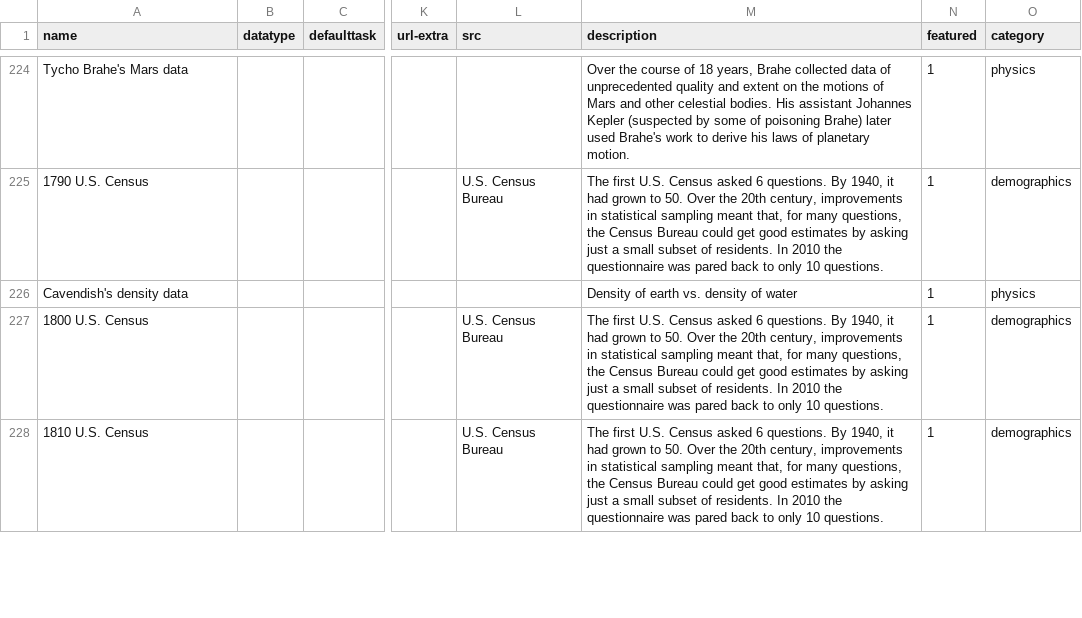
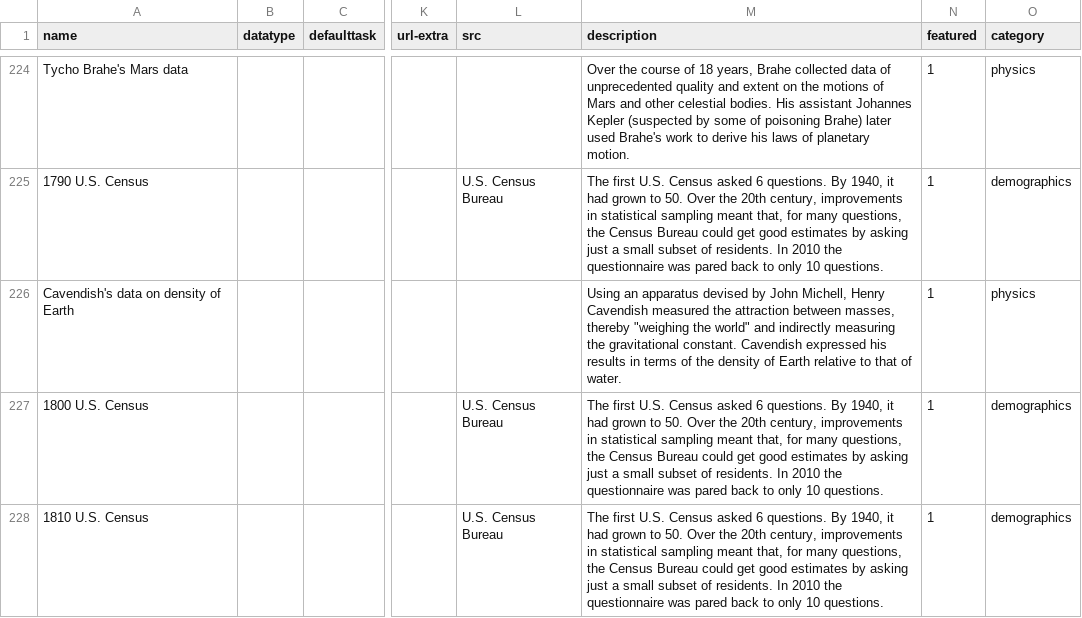
Before and after one commit to bizweekgraphics/fixthis-bigdata, a CSV file: datadata.csv, drawn as a sheet; only a part is shown, gaps mark what is left out; the diff covers the shown part only; the diff names each change by its address in the sheet, - before the commit and + after, or states it on an @@ line.

Commit message:
updating copy.
lol, now i'm gonna have to change to utf8

```diff
--- a/datadata.csv
+++ b/datadata.csv
-A226 (name): Cavendish's density data
+A226 (name): Cavendish's data on density of Earth
-M226 (description): Density of earth vs. density of water
+M226 (description): Using an apparatus devised by John Michell, Henry Cavendish measured the attraction between masses, thereby "weighing the world" and indirectly measuring the gravitational constant. Cavendish expressed his results in terms of the density of Earth relative to that of water.
```
Also changed, not shown: 2 edited cells elsewhere in this file.
